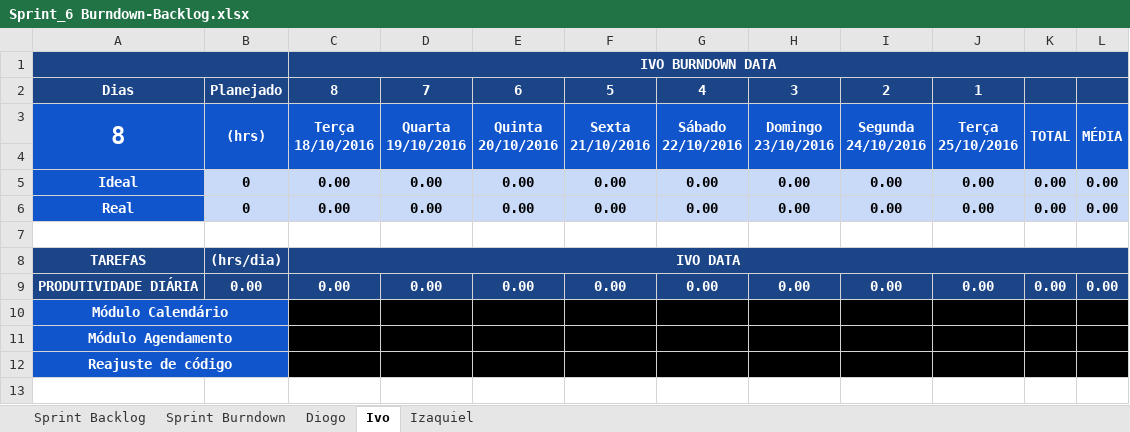
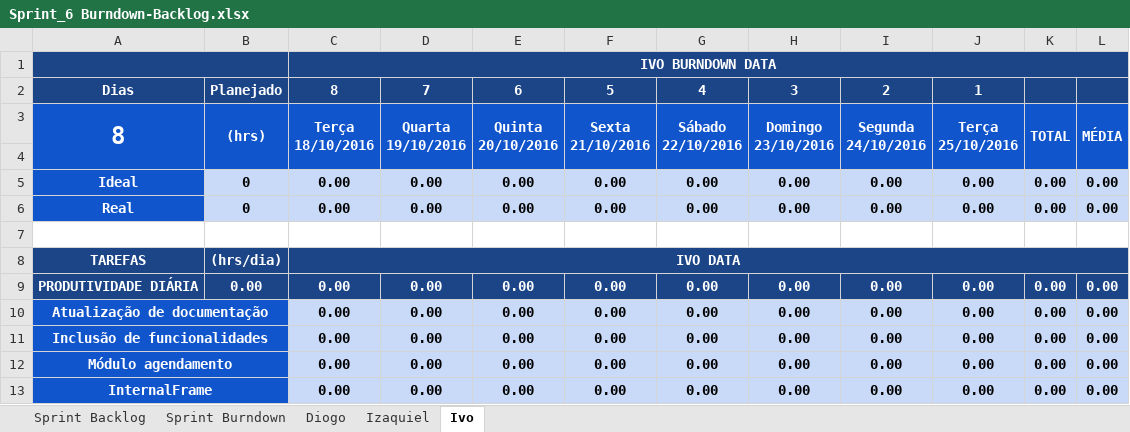
Before and after one commit to keiroez/SistemaC, an Excel workbook: Sprint 6/Sprint_6 Burndown-Backlog.xlsx, sheet Ivo, drawn as a sheet; values as stored, in another font and other column widths than the file's, no borders; charts and pictures and conditional formats not drawn; addresses are those after the commit; the diff names each change by its address in the sheet, - before the commit and + after, or states it on an @@ line.

Commit message:
Mudança na documentação

```diff
--- a/Sprint 6/Sprint_6 Burndown-Backlog.xlsx (sheet Ivo)
+++ b/Sprint 6/Sprint_6 Burndown-Backlog.xlsx (sheet Ivo)
@@ sheet tab order changed: Sprint Backlog | Sprint Burndown | Diogo | Izaquiel | Ivo @@
+row 10: Atualização de documentação |  | 0.00 | 0.00 | 0.00 | 0.00 | 0.00 | 0.00 | 0.00 | 0.00 | 0.00 | 0.00
-A11: Módulo Calendário
+A11: Inclusão de funcionalidades
-C11:L13 fill: #000000
+C11:L13 fill: #C9DAF8
-A12: Módulo Agendamento
+A12: Módulo agendamento
-A13: Reajuste de código
+A13: InternalFrame
```
Also changed, not shown: sheet Diogo, sheet Izaquiel, sheet Sprint Burndown, sheet Sprint Backlog, formulas that keep their value, charts or pictures, Sprint 6/Product Backlog-Burndown.xlsx, 3 other files.
